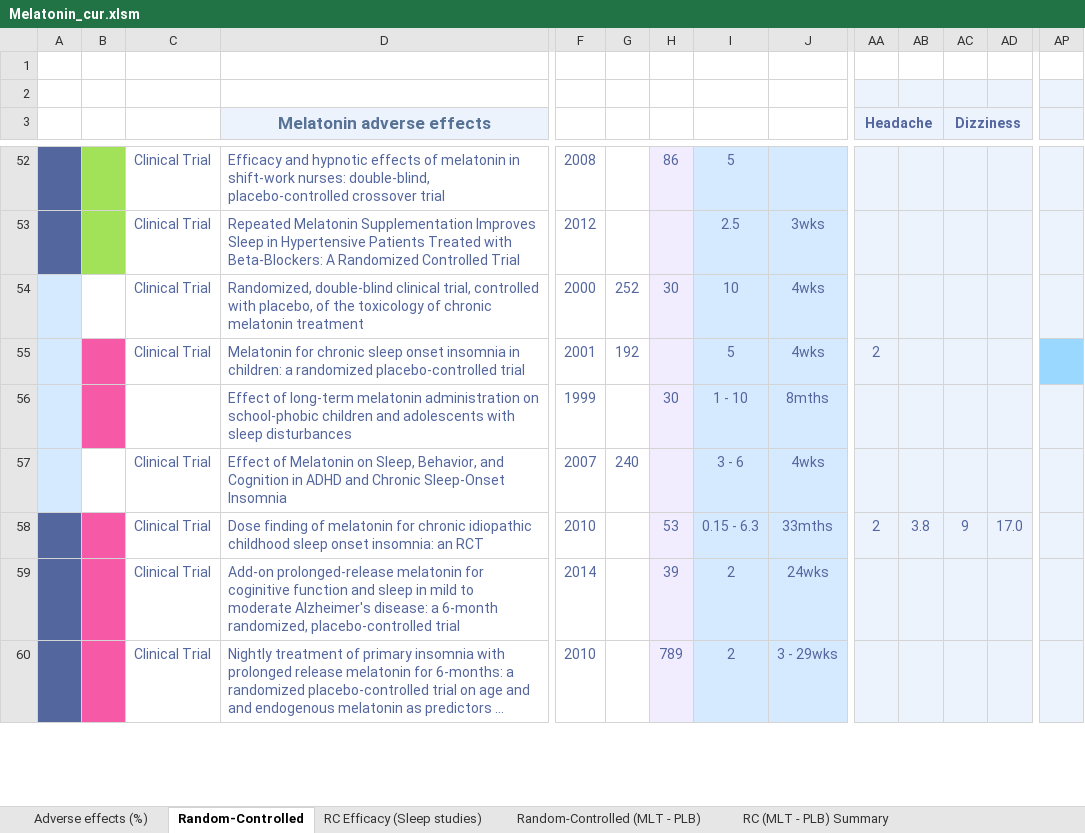
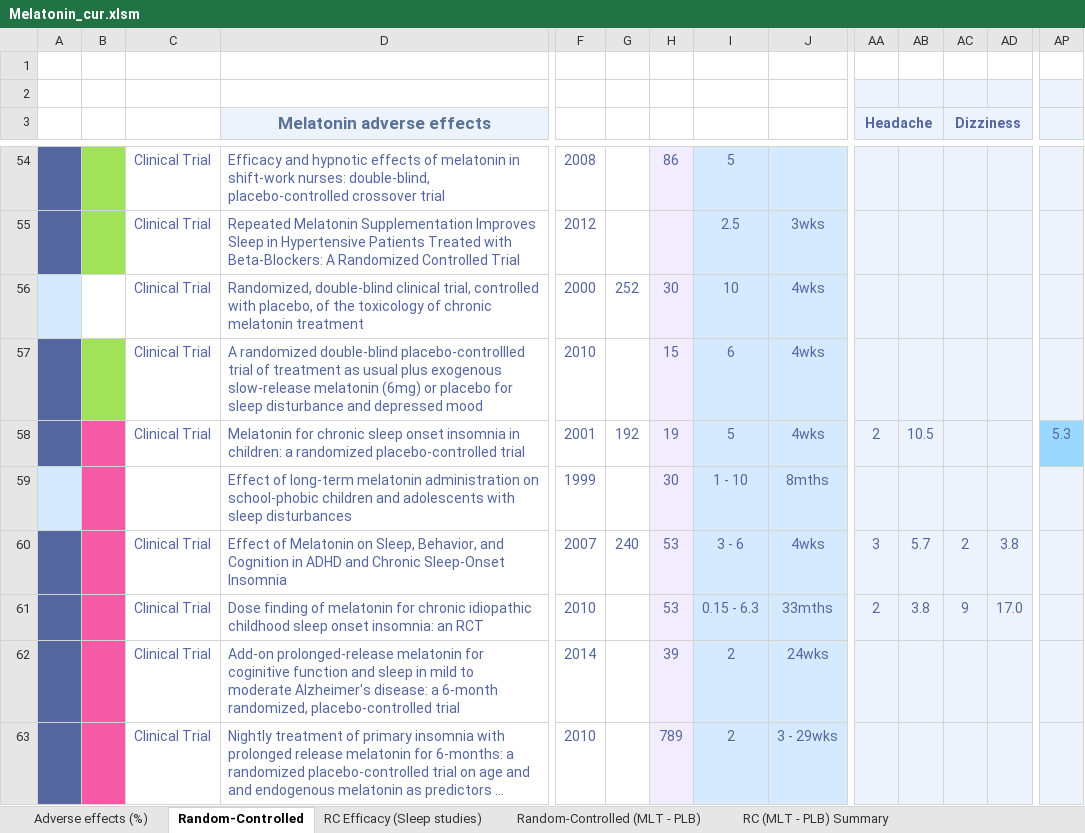
Before and after one commit to MichaelVasey/FB, an Excel workbook: FB/Melatonin/Melatonin_cur.xlsm, sheet Random-Controlled, drawn as a sheet; only a part is shown, gaps mark what is left out; long unchanged cells end in …; values as stored, in another font and other column widths than the file's, no borders; removed rows and columns are numbered as before the commit, all else as after; rows hold the shown columns only; the diff covers the shown part only; the diff names each change by its address in the sheet, - before the commit and + after, or states it on an @@ line.

```diff
--- a/FB/Melatonin/Melatonin_cur.xlsm (sheet Random-Controlled)
+++ b/FB/Melatonin/Melatonin_cur.xlsm (sheet Random-Controlled)
+row 57:  |  | Clinical Trial | A randomized double-blind placebo-controllled trial of treatment as usual plus exogenous slow-release melatonin (6mg) or placebo for sleep disturbance and depressed mood | 2010 |  | 15 | 6 | 4wks
-A58 fill: #D5EAFF
+A58 fill: #53669E
-H58: (empty)
+H58: 19
-AB58: (empty)
+AB58: 10.5
-AP58: (empty)
+AP58: 5.3
-row 57:  |  | Clinical Trial | Effect of Melatonin on Sleep, Behavior, and Cognition in ADHD and Chronic Sleep-Onset Insomnia | 2007 | 240 |  | 3 - 6 | 4wks
+row 60:  |  | Clinical Trial | Effect of Melatonin on Sleep, Behavior, and Cognition in ADHD and Chronic Sleep-Onset Insomnia | 2007 | 240 | 53 | 3 - 6 | 4wks | 3 | 5.7 | 2 | 3.8
```
Also changed, not shown: 4 added rows, 2 removed rows, 7 edited cells and cell formats elsewhere in this sheet, sheet RC Efficacy (Sleep studies), sheet Random-Controlled (MLT - PLB), sheet RC (MLT - PLB) Summary, sheet Adverse effects (%), sheet AE (%) Split (10%), sheet AE+ Only, 1 more sheet, other sheet tabs, formulas that keep their value, Timesheet/work.xlsx, 3 other files.
